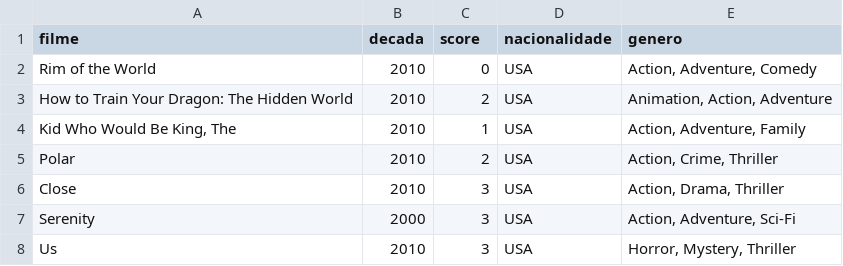
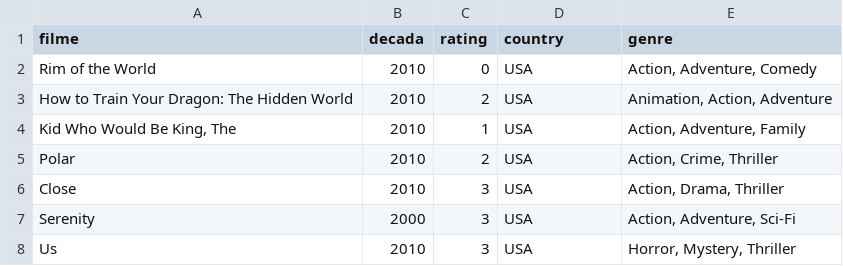
Before and after one commit to canutoth/INF1032-theBechdelTest, a CSV file: data/films_by_decade_country_genre.csv (was data/aCombined.csv), drawn as a sheet; only a part is shown.

```diff
--- a/data/aCombined.csv
+++ b/data/films_by_decade_country_genre.csv
@@ -1,2 +1,2 @@
-filme,decada,score,nacionalidade,genero
+filme,decada,rating,country,genre
 Rim of the World,2010,0,USA,"Action, Adventure, Comedy"
```
Also changed, not shown: data/rating_percentages_by_country.csv, 1 other file.
